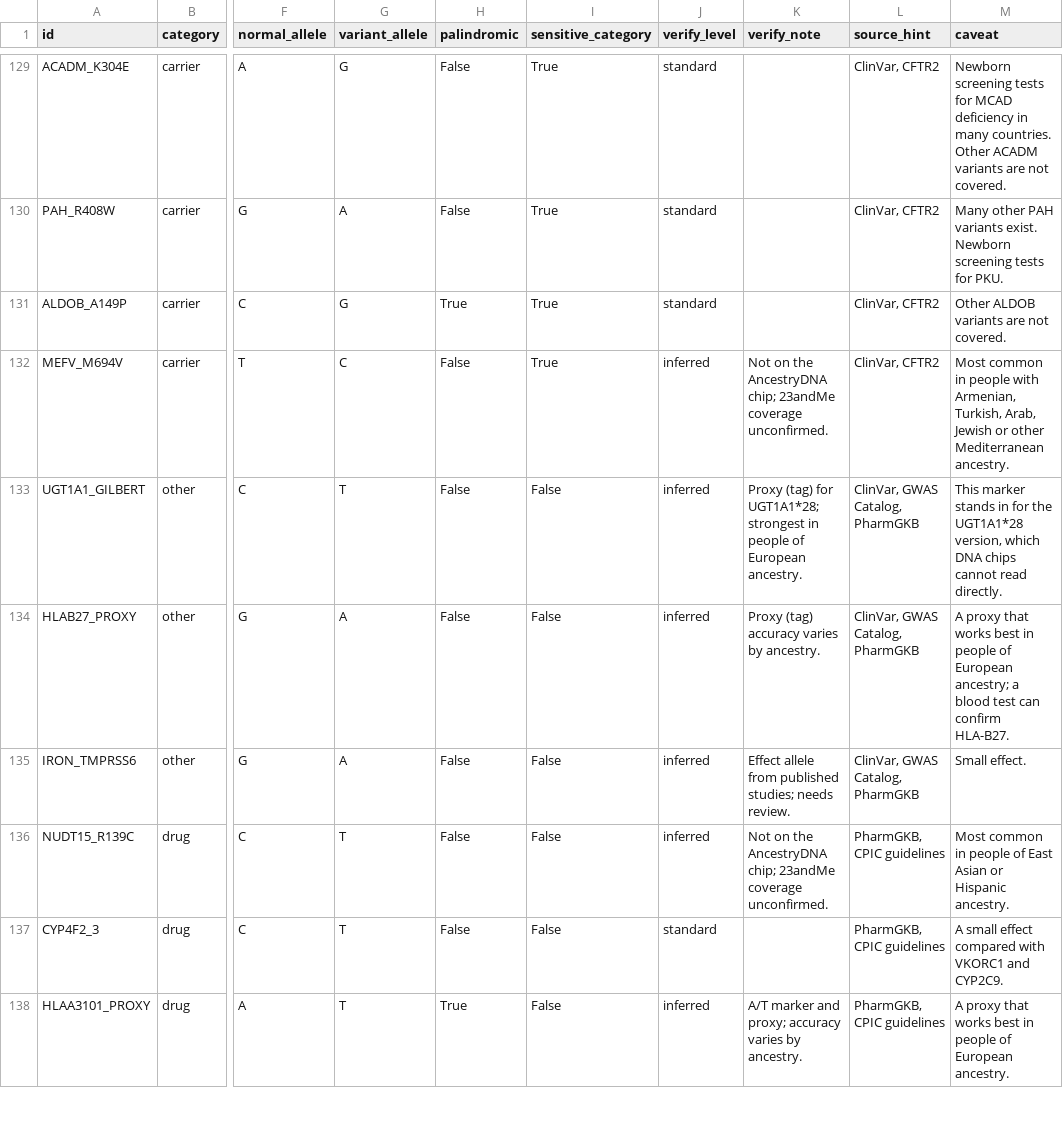
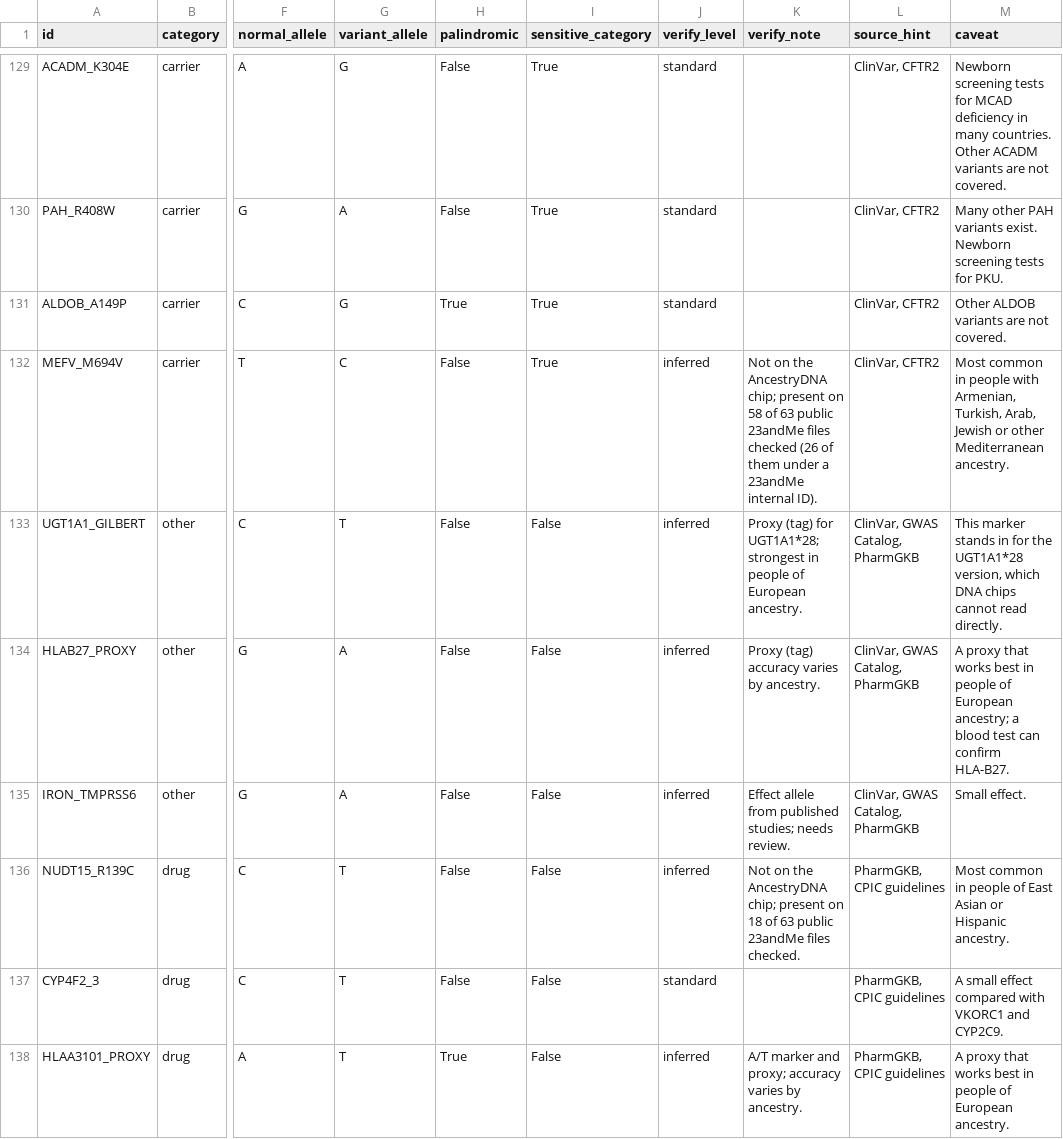
Before and after one commit to ordoleonum/DNA-Decrypt, a CSV file: library/library_review.csv, drawn as a sheet; only a part is shown, gaps mark what is left out; the diff covers the shown part only; the diff names each change by its address in the sheet, - before the commit and + after, or states it on an @@ line.

Commit message:
DNA Decrypt v0.1.5: read 23andMe insertion/deletion markers by verified probe ID
23andMe D/I letters were worked out from public raw-data files (62 people on
23andMe, 17 on AncestryDNA, 3 tested by both). BRCA1 185delAG uses opposite
letters on the two companies; the other markers, ABO and APOL1 G2 match.
23andMe files are now read through exact probe IDs only, never by position;
probes that disagree are not read, and two copies of a rare variant are
withheld as a likely chip error. ABO blood type and the full APOL1 reading
work on 23andMe files again.

Older 23andMe files (genome build 36) skip position matching and the ClinVar
scan. Library notes now record checked 23andMe coverage. Tests: 49 (50 with
a real file).

```diff
--- a/library/library_review.csv
+++ b/library/library_review.csv
-K132 (verify_note): …AncestryDNA chip; 23andMe coverage unconfirmed.
+K132 (verify_note): …AncestryDNA chip; present on 58 of 63 public 23andMe files checked (26 of them under a 23andMe internal ID).
-K136 (verify_note): …AncestryDNA chip; 23andMe coverage unconfirmed.
+K136 (verify_note): …AncestryDNA chip; present on 18 of 63 public 23andMe files checked.
```
Also changed, not shown: 19 edited cells elsewhere in this file, 8 other files.
